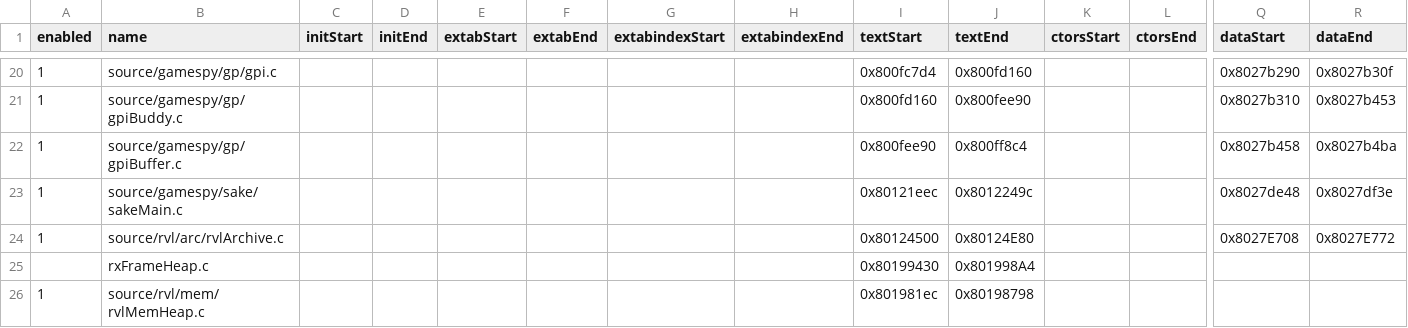
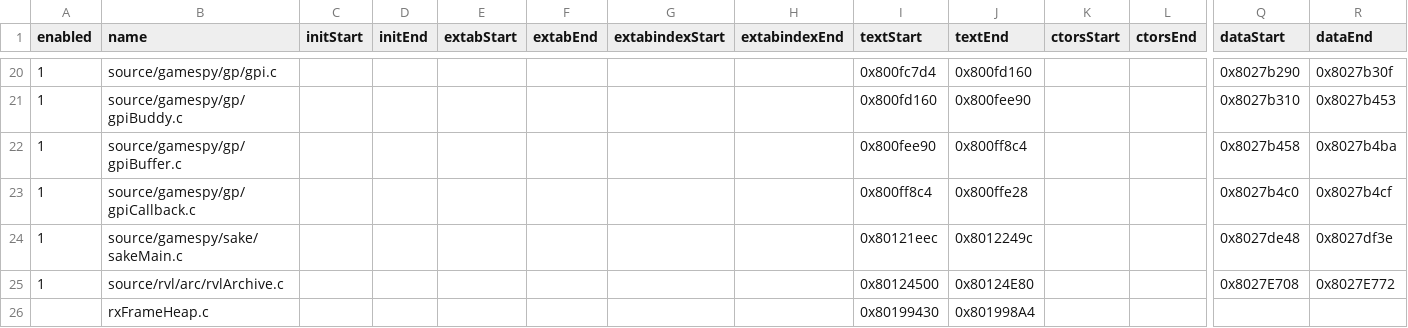
Before and after one commit to riidefi/mkw, a CSV file: pack/dol_slices.csv, drawn as a sheet; only a part is shown, gaps mark what is left out; the shorter side is filled out with more unchanged rows; rows hold the shown columns only; the diff names each change by its address in the sheet, - before the commit and + after, or states it on an @@ line.

Commit message:
add gpiCallback

```diff
--- a/pack/dol_slices.csv
+++ b/pack/dol_slices.csv
+row 23: 1 | source/gamespy/gp/gpiCallback.c |  |  |  |  |  |  | 0x800ff8c4 | 0x800ffe28 |  |  | 0x8027b4c0 | 0x8027b4cf
```
Also changed, not shown: 9 other files.
